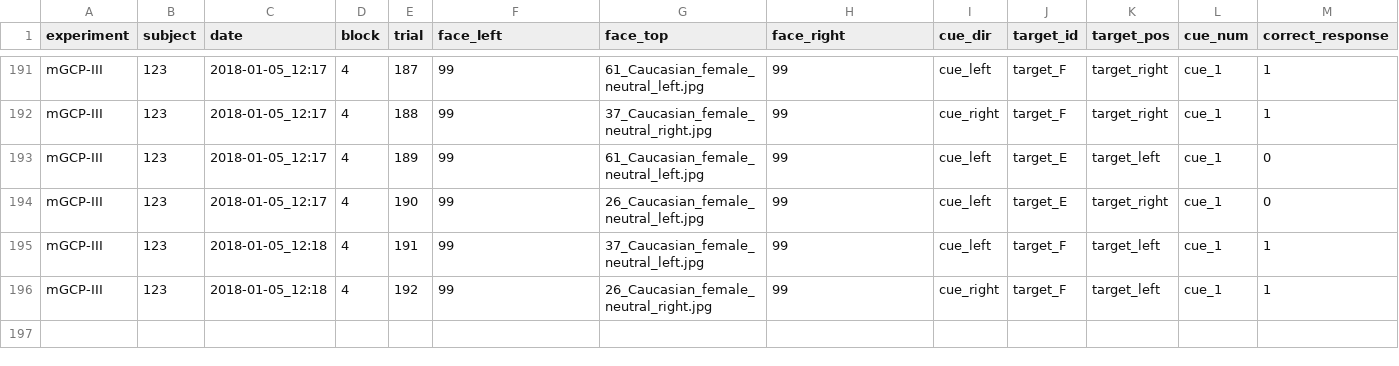
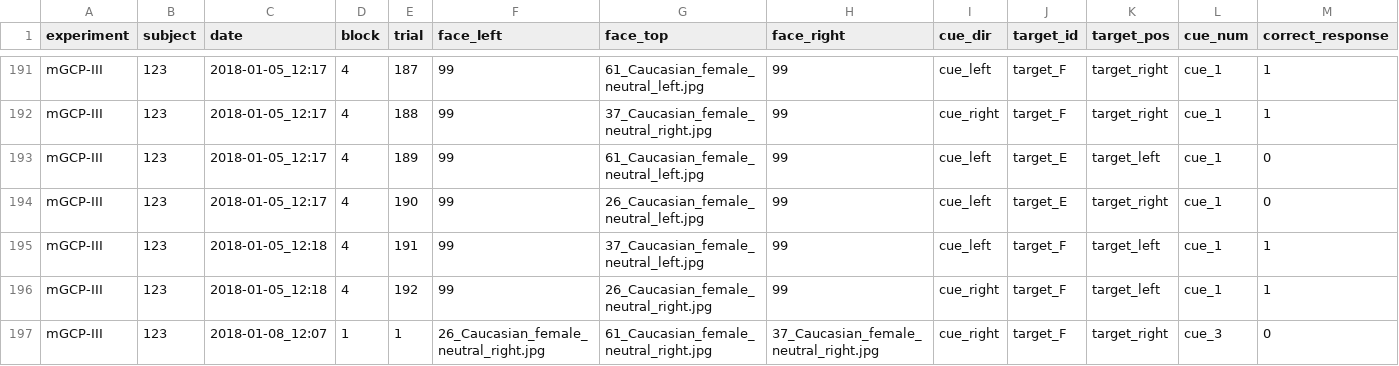
Before and after one commit to Grszkthfr/mGCP-III, a CSV file: data/raw/mGCP-III_123.csv, drawn as a sheet; only a part is shown, gaps mark what is left out; rows hold the shown columns only; the diff names each change by its address in the sheet, - before the commit and + after, or states it on an @@ line.

Commit message:
experiment will have within-blocks 200ms and 500ms ISI (plus unwanted data)

```diff
--- a/data/raw/mGCP-III_123.csv
+++ b/data/raw/mGCP-III_123.csv
+row 197: mGCP-III | 123 | 2018-01-08_12:07 | 1 | 1 | 26_Caucasian_female_neutral_right.jpg | 61_Caucasian_female_neutral_right.jpg | 37_Caucasian_female_neutral_right.jpg | cue_right | target_F | target_right | cue_3 | 0
```
Also changed, not shown: 2 other files.
